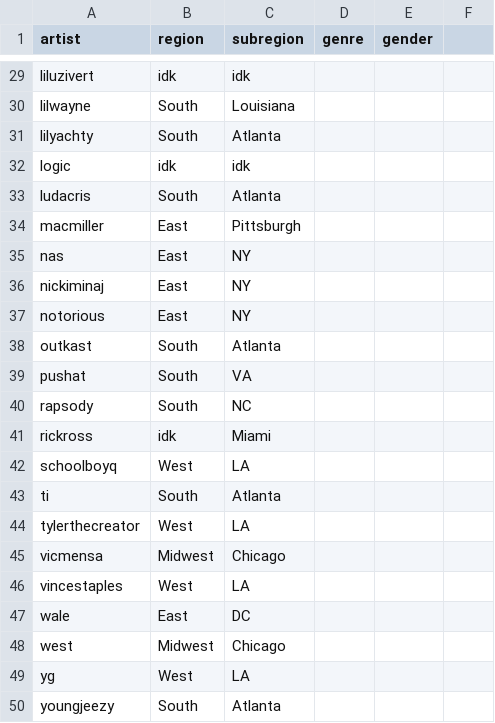
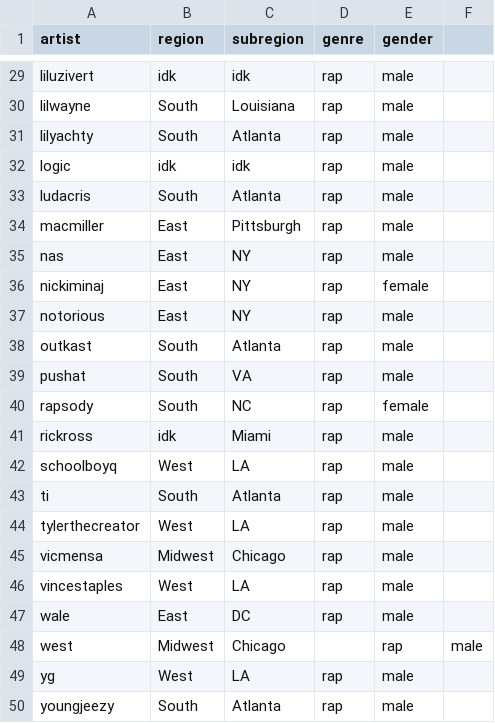
Before and after one commit to and-computers/RapAndPython, a CSV file: artist_data/artist_map.csv, drawn as a sheet; only a part is shown, gaps mark what is left out; the diff covers the shown part only; the diff names each change by its address in the sheet, - before the commit and + after, or states it on an @@ line.

Commit message:
updates csv to include genre and gender

```diff
--- a/artist_data/artist_map.csv
+++ b/artist_data/artist_map.csv
-D29:D47 (genre): (empty)
+D29:D47 (genre): rap
-E29:E35 (gender): (empty)
+E29:E35 (gender): male
-E36 (gender): (empty)
+E36 (gender): female
-E37:E39 (gender): (empty)
+E37:E39 (gender): male
-E40 (gender): (empty)
+E40 (gender): female
-E41:E47 (gender): (empty)
+E41:E47 (gender): male
-E48 (gender): (empty)
+E48 (gender): rap
-F48: (empty)
+F48: male
-D49:D50 (genre): (empty)
+D49:D50 (genre): rap
-E49:E50 (gender): (empty)
+E49:E50 (gender): male
```
Also changed, not shown: 52 edited cells elsewhere in this file, 1 other file.
